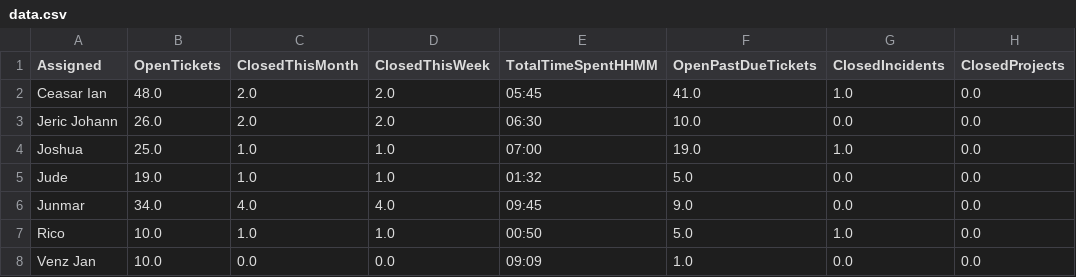
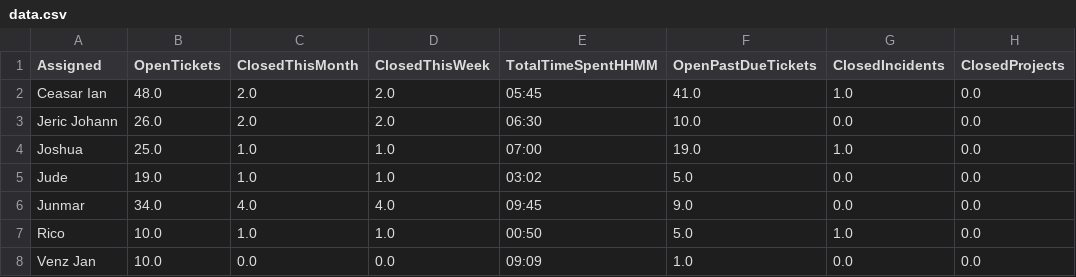
Before and after one commit to astechsupport/technical-support-data, a CSV file: data.csv, drawn as a sheet; only a part is shown; the diff names each change by its address in the sheet, - before the commit and + after, or states it on an @@ line.

```diff
--- a/data.csv
+++ b/data.csv
-E5 (TotalTimeSpentHHMM): 01:32
+E5 (TotalTimeSpentHHMM): 03:02
```
Also changed, not shown: pastdue.csv.
